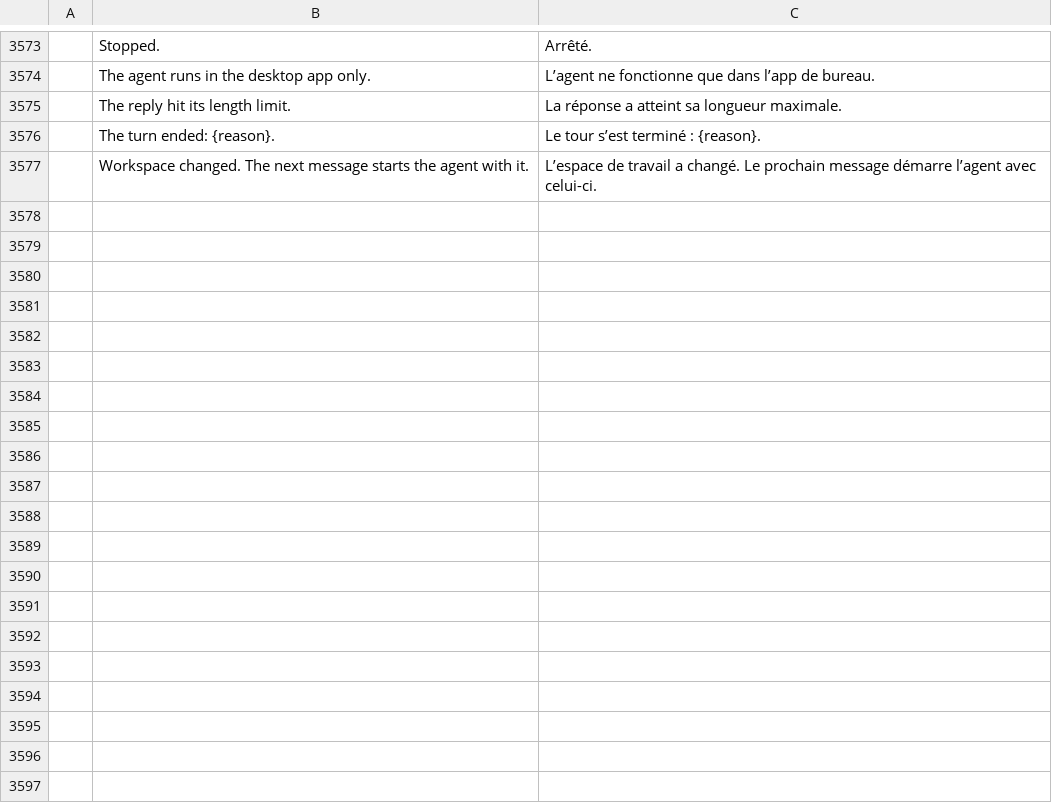
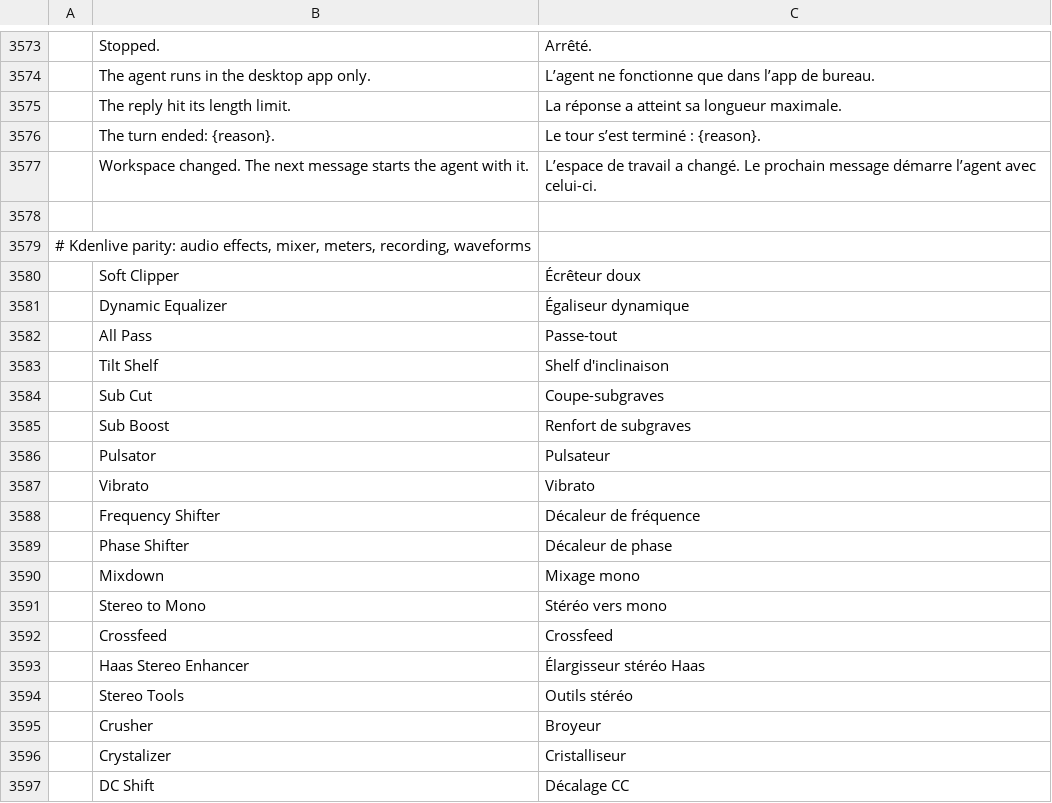
Before and after one commit to redrob-labs/redrob-film, a TSV file: crates/ui-egui/src/i18n/fr.tsv, drawn as a sheet; only a part is shown, gaps mark what is left out; the diff covers the shown part only; the diff names each change by its address in the sheet, - before the commit and + after, or states it on an @@ line.

```diff
--- a/crates/ui-egui/src/i18n/fr.tsv
+++ b/crates/ui-egui/src/i18n/fr.tsv
+row 3578: (empty)
+row 3579: # Kdenlive parity: audio effects, mixer, meters, recording, waveforms
+row 3580:  | Soft Clipper | Écrêteur doux
+row 3581:  | Dynamic Equalizer | Égaliseur dynamique
+row 3582:  | All Pass | Passe-tout
+row 3583:  | Tilt Shelf | Shelf d'inclinaison
+row 3584:  | Sub Cut | Coupe-subgraves
+row 3585:  | Sub Boost | Renfort de subgraves
+row 3586:  | Pulsator | Pulsateur
+row 3587:  | Vibrato | Vibrato
+row 3588:  | Frequency Shifter | Décaleur de fréquence
+row 3589:  | Phase Shifter | Décaleur de phase
+row 3590:  | Mixdown | Mixage mono
+row 3591:  | Stereo to Mono | Stéréo vers mono
+row 3592:  | Crossfeed | Crossfeed
+row 3593:  | Haas Stereo Enhancer | Élargisseur stéréo Haas
+row 3594:  | Stereo Tools | Outils stéréo
+row 3595:  | Crusher | Broyeur
+row 3596:  | Crystalizer | Cristalliseur
+row 3597:  | DC Shift | Décalage CC
```
Also changed, not shown: 55 added rows elsewhere in this file, crates/ui-egui/src/i18n/es.tsv, crates/ui-egui/src/i18n/ja.tsv, 9 other files.
